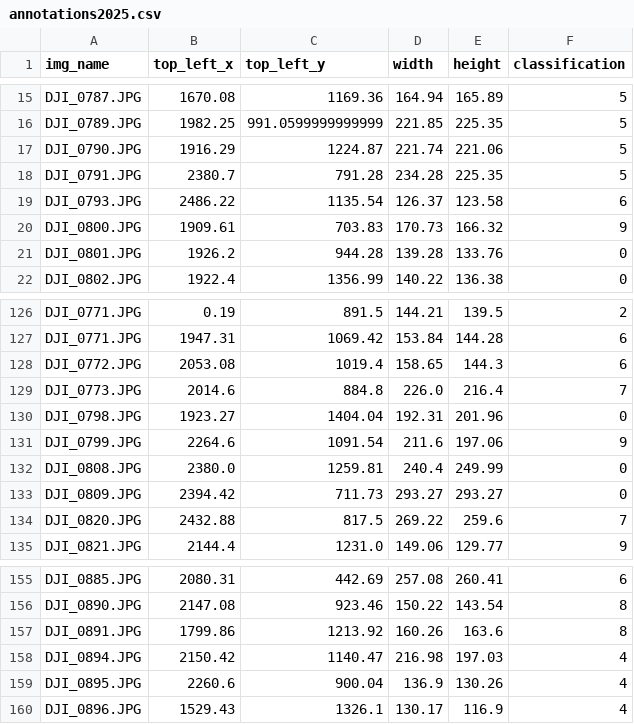
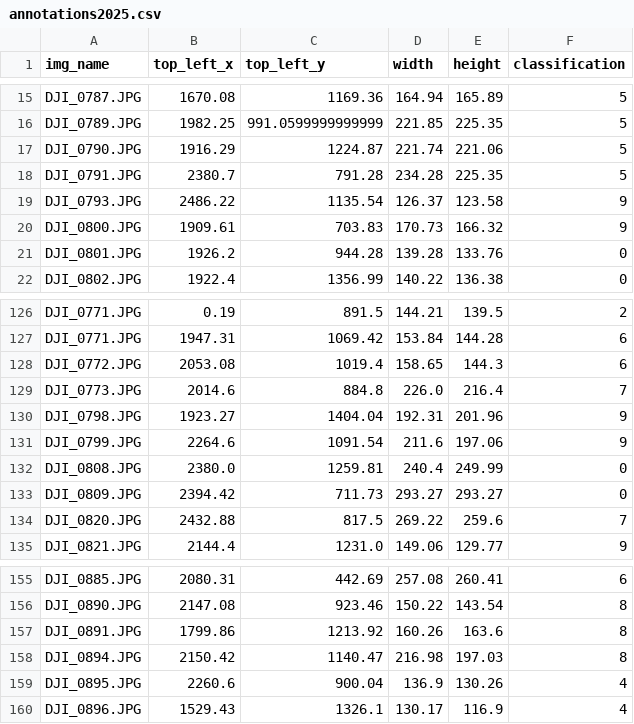
Before and after one commit to justinlxiang/IntSysCVHub, a CSV file: annotations2025.csv, drawn as a sheet; only a part is shown, gaps mark what is left out.

```diff
--- a/annotations2025.csv
+++ b/annotations2025.csv
@@ -18,3 +18,3 @@ DJI_0790.JPG,1916.29,1224.87,221.74,221.06,5
 DJI_0791.JPG,2380.7,791.28,234.28,225.35,5
-DJI_0793.JPG,2486.22,1135.54,126.37,123.58,6
+DJI_0793.JPG,2486.22,1135.54,126.37,123.58,9
 DJI_0800.JPG,1909.61,703.83,170.73,166.32,9
@@ -129,3 +129,3 @@ DJI_0772.JPG,2053.08,1019.4,158.65,144.3,6
 DJI_0773.JPG,2014.6,884.8,226.0,216.4,7
-DJI_0798.JPG,1923.27,1404.04,192.31,201.96,0
+DJI_0798.JPG,1923.27,1404.04,192.31,201.96,9
 DJI_0799.JPG,2264.6,1091.54,211.6,197.06,9
@@ -157,3 +157,3 @@ DJI_0890.JPG,2147.08,923.46,150.22,143.54,8
 DJI_0891.JPG,1799.86,1213.92,160.26,163.6,8
-DJI_0894.JPG,2150.42,1140.47,216.98,197.03,4
+DJI_0894.JPG,2150.42,1140.47,216.98,197.03,8
 DJI_0895.JPG,2260.6,900.04,136.9,130.26,4
```
Also changed, not shown: 1 other file.
